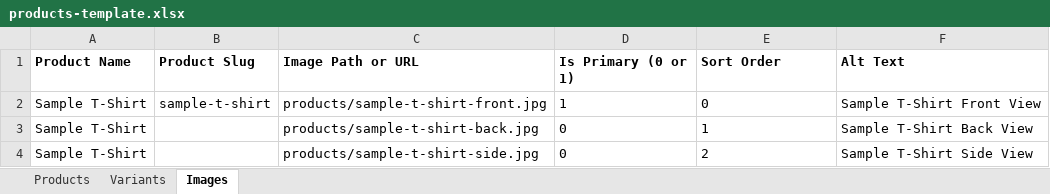
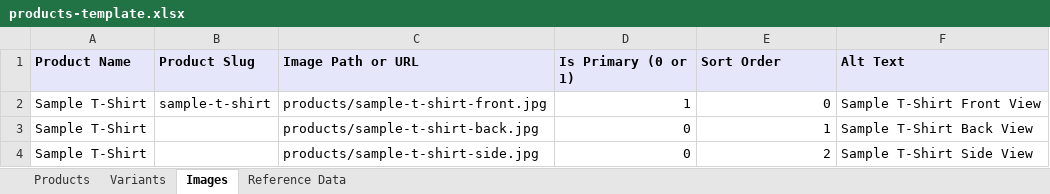
Before and after one commit to gouravsainiclikzop/lomoofy, an Excel workbook: public/import-templates/products-template.xlsx, sheet Images, drawn as a sheet; values as stored, in another font and other column widths than the file's, no borders; the diff names each change by its address in the sheet, - before the commit and + after, or states it on an @@ line.

```diff
--- a/public/import-templates/products-template.xlsx (sheet Images)
+++ b/public/import-templates/products-template.xlsx (sheet Images)
+sheet tab: Reference Data
-A1:F1 fill: none
+A1:F1 fill: #E6E6FA
-D2:E4 alignment: left
+D2:E4 alignment: right
```
Also changed, not shown: sheet Variants, sheet Products, 21 other files.
